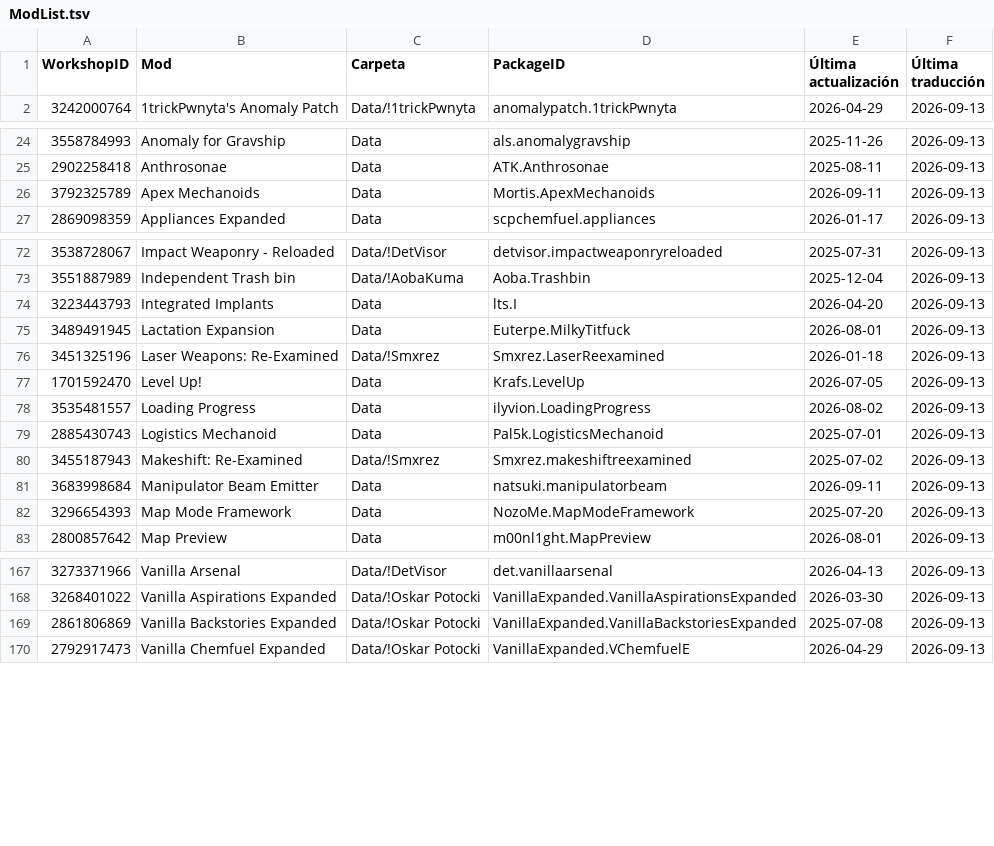
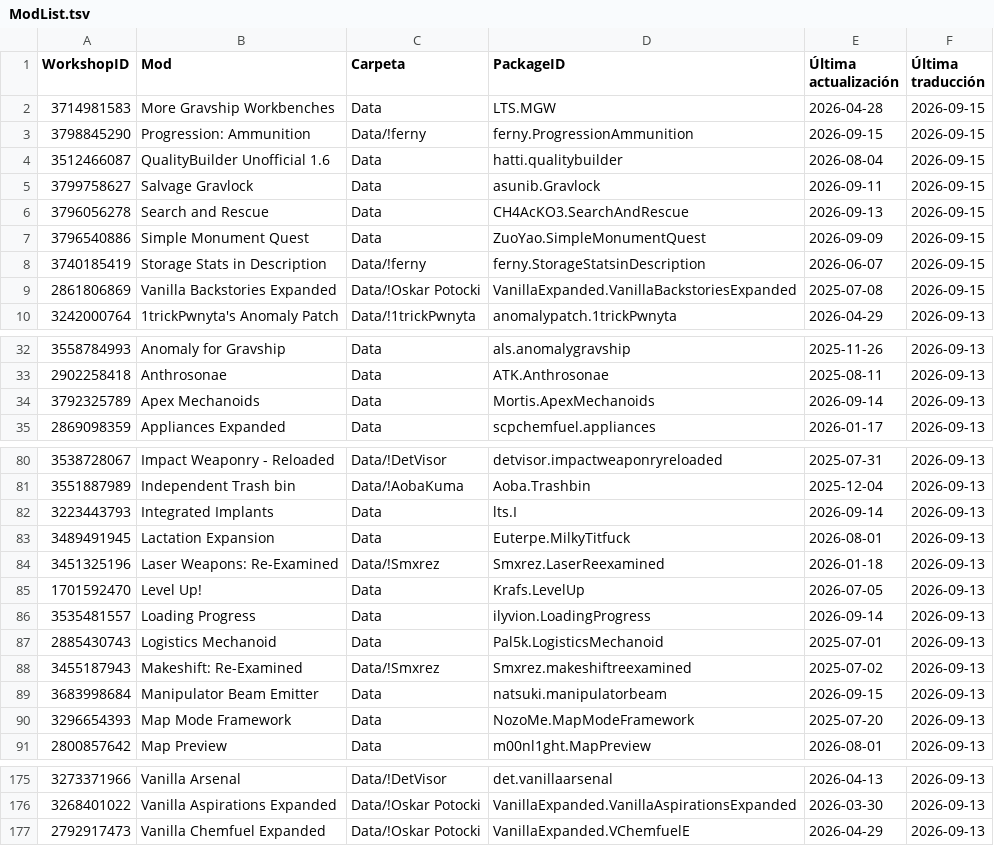
Before and after one commit to LordMordelon/RML, a TSV file: ModList.tsv, drawn as a sheet; only a part is shown, gaps mark what is left out; the diff covers the shown part only.

```diff
--- a/ModList.tsv
+++ b/ModList.tsv
@@ -1,2 +1,10 @@
 WorkshopID	Mod	Carpeta	PackageID	Última actualización	Última traducción
+3714981583	More Gravship Workbenches	Data	LTS.MGW	2026-04-28	2026-09-15
+3798845290	Progression: Ammunition	Data/!ferny	ferny.ProgressionAmmunition	2026-09-15	2026-09-15
+3512466087	QualityBuilder Unofficial 1.6	Data	hatti.qualitybuilder	2026-08-04	2026-09-15
+3799758627	Salvage Gravlock	Data	asunib.Gravlock	2026-09-11	2026-09-15
+3796056278	Search and Rescue	Data	CH4AcKO3.SearchAndRescue	2026-09-13	2026-09-15
+3796540886	Simple Monument Quest	Data	ZuoYao.SimpleMonumentQuest	2026-09-09	2026-09-15
+3740185419	Storage Stats in Description	Data/!ferny	ferny.StorageStatsinDescription	2026-06-07	2026-09-15
+2861806869	Vanilla Backstories Expanded	Data/!Oskar Potocki	VanillaExpanded.VanillaBackstoriesExpanded	2025-07-08	2026-09-15
 3242000764	1trickPwnyta's Anomaly Patch	Data/!1trickPwnyta	anomalypatch.1trickPwnyta	2026-04-29	2026-09-13
@@ -25,3 +33,3 @@ WorkshopID	Mod	Carpeta	PackageID	Última actualización	Última traducción
 2902258418	Anthrosonae	Data	ATK.Anthrosonae	2025-08-11	2026-09-13
-3792325789	Apex Mechanoids	Data	Mortis.ApexMechanoids	2026-09-11	2026-09-13
+3792325789	Apex Mechanoids	Data	Mortis.ApexMechanoids	2026-09-14	2026-09-13
 2869098359	Appliances Expanded	Data	scpchemfuel.appliances	2026-01-17	2026-09-13
@@ -73,3 +81,3 @@ WorkshopID	Mod	Carpeta	PackageID	Última actualización	Última traducción
 3551887989	Independent Trash bin	Data/!AobaKuma	Aoba.Trashbin	2025-12-04	2026-09-13
-3223443793	Integrated Implants	Data	lts.I	2026-04-20	2026-09-13
+3223443793	Integrated Implants	Data	lts.I	2026-09-14	2026-09-13
 3489491945	Lactation Expansion	Data	Euterpe.MilkyTitfuck	2026-08-01	2026-09-13
@@ -77,6 +85,6 @@ WorkshopID	Mod	Carpeta	PackageID	Última actualización	Última traducción
 1701592470	Level Up!	Data	Krafs.LevelUp	2026-07-05	2026-09-13
-3535481557	Loading Progress	Data	ilyvion.LoadingProgress	2026-08-02	2026-09-13
+3535481557	Loading Progress	Data	ilyvion.LoadingProgress	2026-09-14	2026-09-13
 2885430743	Logistics Mechanoid	Data	Pal5k.LogisticsMechanoid	2025-07-01	2026-09-13
 3455187943	Makeshift: Re-Examined	Data/!Smxrez	Smxrez.makeshiftreexamined	2025-07-02	2026-09-13
-3683998684	Manipulator Beam Emitter	Data	natsuki.manipulatorbeam	2026-09-11	2026-09-13
+3683998684	Manipulator Beam Emitter	Data	natsuki.manipulatorbeam	2026-09-15	2026-09-13
 3296654393	Map Mode Framework	Data	NozoMe.MapModeFramework	2025-07-20	2026-09-13
@@ -168,3 +176,2 @@ WorkshopID	Mod	Carpeta	PackageID	Última actualización	Última traducción
 3268401022	Vanilla Aspirations Expanded	Data/!Oskar Potocki	VanillaExpanded.VanillaAspirationsExpanded	2026-03-30	2026-09-13
-2861806869	Vanilla Backstories Expanded	Data/!Oskar Potocki	VanillaExpanded.VanillaBackstoriesExpanded	2025-07-08	2026-09-13
 2792917473	Vanilla Chemfuel Expanded	Data/!Oskar Potocki	VanillaExpanded.VChemfuelE	2026-04-29	2026-09-13
```
Also changed, not shown: 5 edited cells elsewhere in this file, 2 other files.
